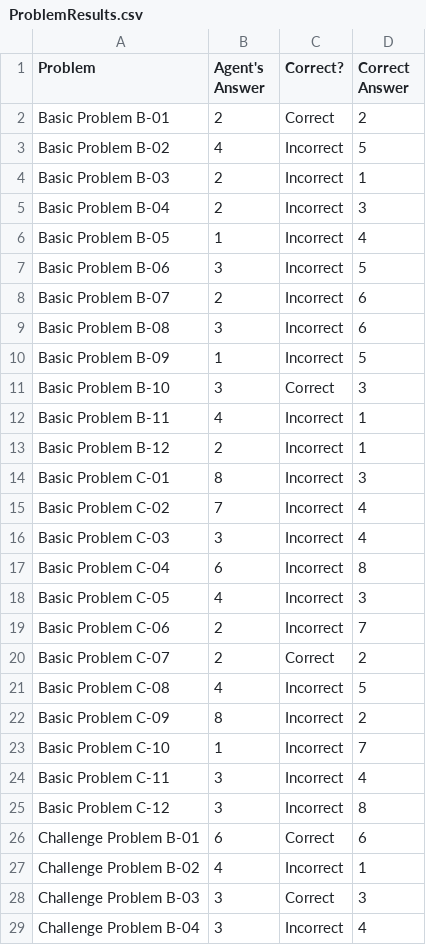
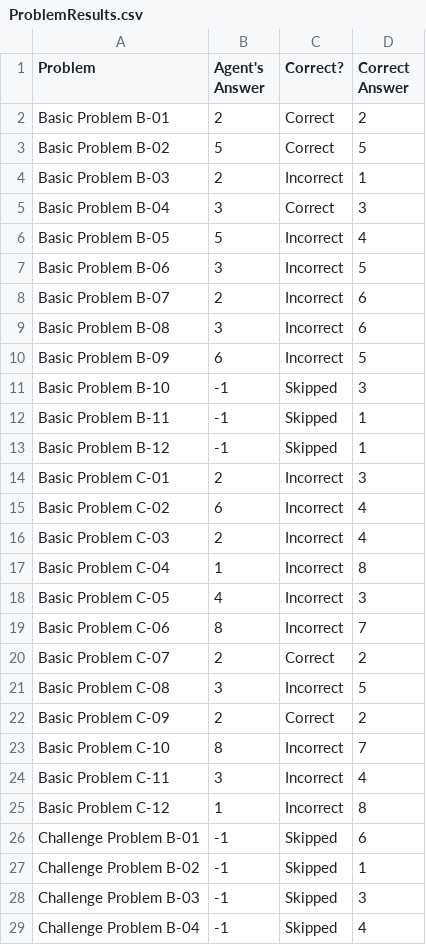
Before and after one commit to roterdam/ai-project1, a CSV file: ProblemResults.csv, drawn as a sheet; only a part is shown; the diff covers the shown part only.

```diff
--- a/ProblemResults.csv
+++ b/ProblemResults.csv
@@ -2,6 +2,6 @@ Problem,Agent's Answer,Correct?,Correct Answer
 Basic Problem B-01,2,Correct,2
-Basic Problem B-02,4,Incorrect,5
+Basic Problem B-02,5,Correct,5
 Basic Problem B-03,2,Incorrect,1
-Basic Problem B-04,2,Incorrect,3
-Basic Problem B-05,1,Incorrect,4
+Basic Problem B-04,3,Correct,3
+Basic Problem B-05,5,Incorrect,4
 Basic Problem B-06,3,Incorrect,5
@@ -9,21 +9,21 @@ Basic Problem B-07,2,Incorrect,6
 Basic Problem B-08,3,Incorrect,6
-Basic Problem B-09,1,Incorrect,5
-Basic Problem B-10,3,Correct,3
-Basic Problem B-11,4,Incorrect,1
-Basic Problem B-12,2,Incorrect,1
-Basic Problem C-01,8,Incorrect,3
-Basic Problem C-02,7,Incorrect,4
-Basic Problem C-03,3,Incorrect,4
-Basic Problem C-04,6,Incorrect,8
+Basic Problem B-09,6,Incorrect,5
+Basic Problem B-10,-1,Skipped,3
+Basic Problem B-11,-1,Skipped,1
+Basic Problem B-12,-1,Skipped,1
+Basic Problem C-01,2,Incorrect,3
+Basic Problem C-02,6,Incorrect,4
+Basic Problem C-03,2,Incorrect,4
+Basic Problem C-04,1,Incorrect,8
 Basic Problem C-05,4,Incorrect,3
-Basic Problem C-06,2,Incorrect,7
+Basic Problem C-06,8,Incorrect,7
 Basic Problem C-07,2,Correct,2
-Basic Problem C-08,4,Incorrect,5
-Basic Problem C-09,8,Incorrect,2
-Basic Problem C-10,1,Incorrect,7
+Basic Problem C-08,3,Incorrect,5
+Basic Problem C-09,2,Correct,2
+Basic Problem C-10,8,Incorrect,7
 Basic Problem C-11,3,Incorrect,4
-Basic Problem C-12,3,Incorrect,8
-Challenge Problem B-01,6,Correct,6
-Challenge Problem B-02,4,Incorrect,1
-Challenge Problem B-03,3,Correct,3
-Challenge Problem B-04,3,Incorrect,4
+Basic Problem C-12,1,Incorrect,8
+Challenge Problem B-01,-1,Skipped,6
+Challenge Problem B-02,-1,Skipped,1
+Challenge Problem B-03,-1,Skipped,3
+Challenge Problem B-04,-1,Skipped,4
```
Also changed, not shown: 40 edited cells elsewhere in this file, 5 other files.
